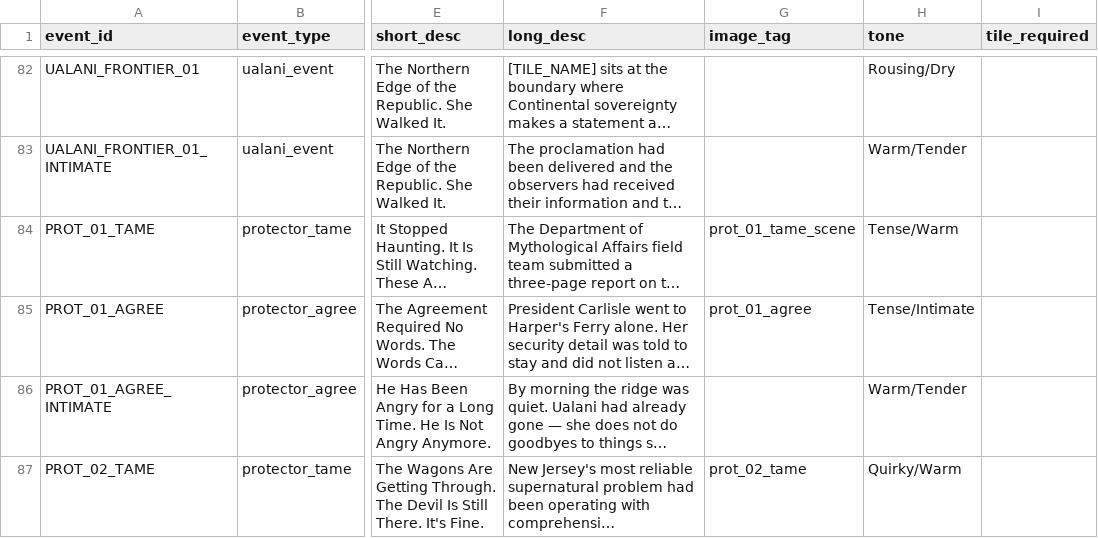
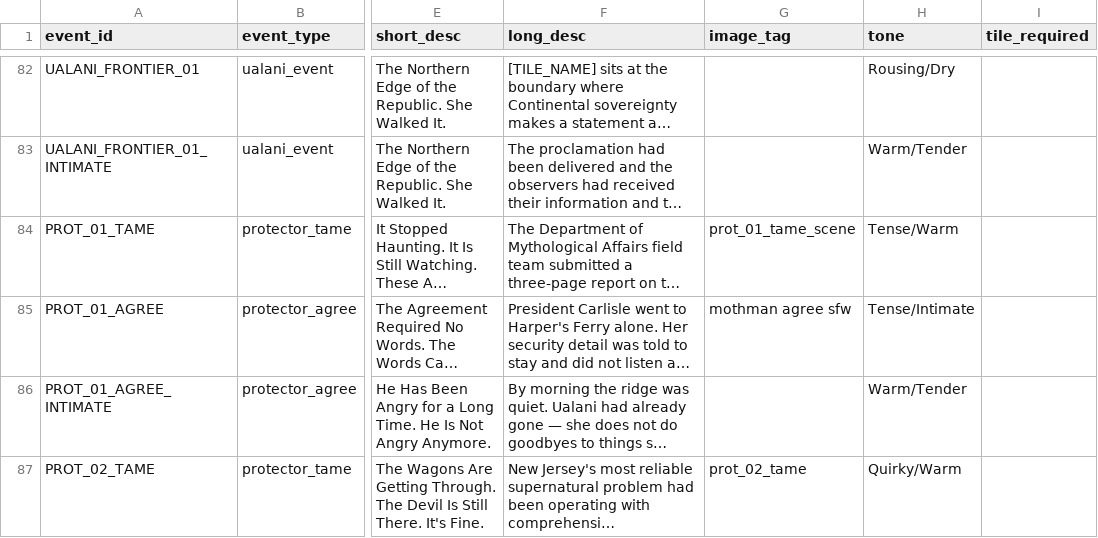
Before and after one commit to etherthegreat/mostupdatedfarsword, a CSV file: data/events.csv, drawn as a sheet; only a part is shown, gaps mark what is left out; long unchanged cells end in …; the diff names each change by its address in the sheet, - before the commit and + after, or states it on an @@ line.

```diff
--- a/data/events.csv
+++ b/data/events.csv
-G85 (image_tag): prot_01_agree
+G85 (image_tag): mothman agree sfw
```
Also changed, not shown: 1 other file.
